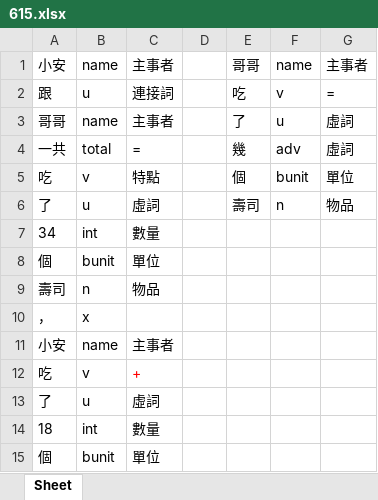
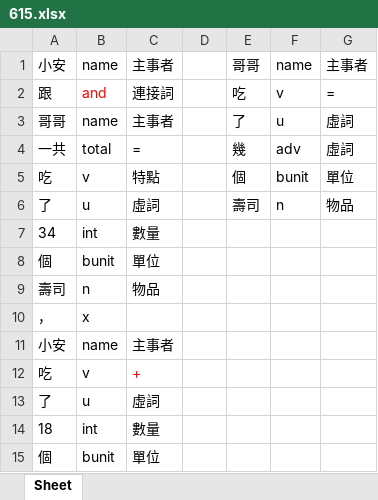
Before and after one commit to LakeFishing/ai-lab, an Excel workbook: data_excel/615.xlsx, sheet Sheet, drawn as a sheet; values as stored, in another font and other column widths than the file's, no borders; the diff names each change by its address in the sheet, - before the commit and + after, or states it on an @@ line.

Commit message:
Docs: 更新excel檔
- 615.xlsx、927.xlsx

```diff
--- a/data_excel/615.xlsx (sheet Sheet)
+++ b/data_excel/615.xlsx (sheet Sheet)
-B2: u
+B2: and
-B2 text colour: black
+B2 text colour: #FF0000
```
Also changed, not shown: data_excel/927.xlsx.
